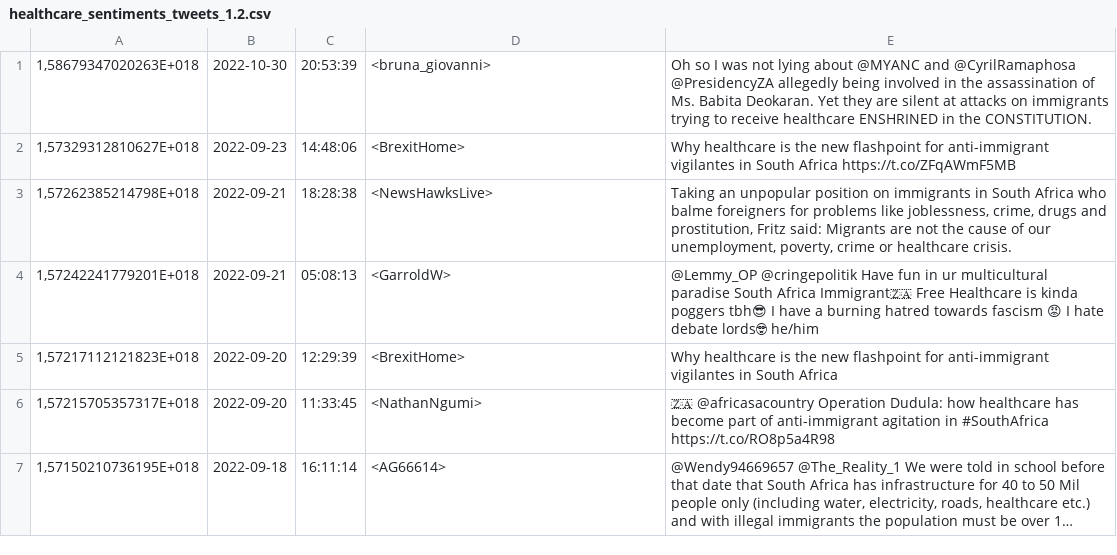
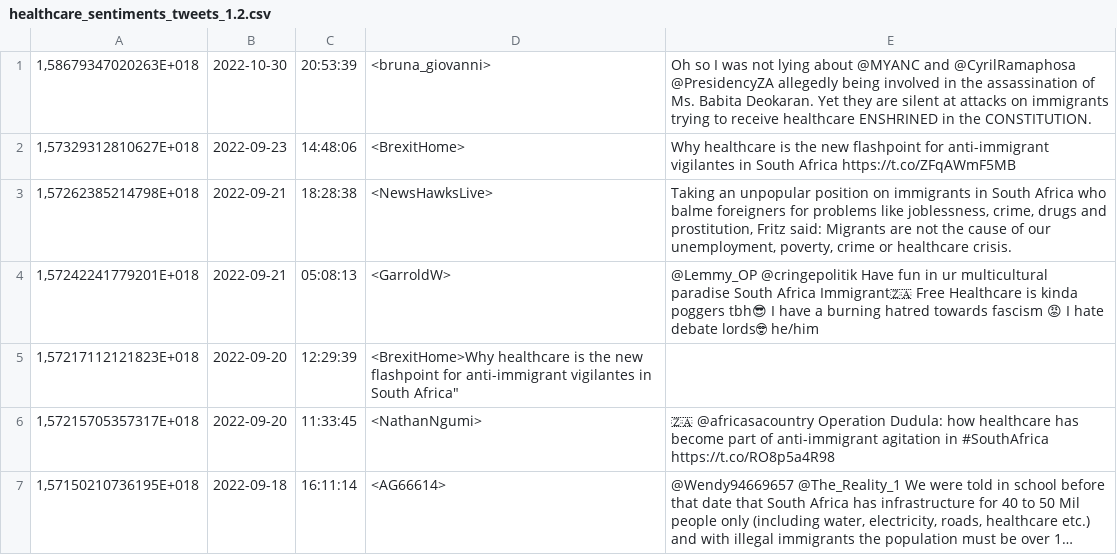
Before and after one commit to Nhapitapi/cos802-sentiment-analysis, a CSV file: healthcare_sentiments_tweets_1.2.csv, drawn as a sheet; only a part is shown; long unchanged cells end in ….

Commit message:
Add files via upload

```diff
--- a/healthcare_sentiments_tweets_1.2.csv
+++ b/healthcare_sentiments_tweets_1.2.csv
@@ -4,3 +4,3 @@
 "1,57242241779201E+018",2022-09-21,05:08:13,<GarroldW>,"@Lemmy_OP @cringepolitik Have fun in ur multicultural paradise  South Africa Immigrant🇿🇦 Free Healthcare is kinda poggers tbh😎 I have a burning hatred towards fascism 😡 I hate debate lords🤓 he/him"
-"1,57217112121823E+018",2022-09-20,12:29:39,<BrexitHome>,"Why healthcare is the new flashpoint for anti-immigrant vigilantes in South Africa"
+"1,57217112121823E+018",2022-09-20,12:29:39,"<BrexitHome>"Why healthcare is the new flashpoint for anti-immigrant vigilantes in South Africa"
 "1,57215705357317E+018",2022-09-20,11:33:45,<NathanNgumi>," 🇿🇦 @africasacountry  Operation Dudula: how healthcare has become part of anti-immigrant agitation in #SouthAfrica  https://t.co/RO8p5a4R98"
```
